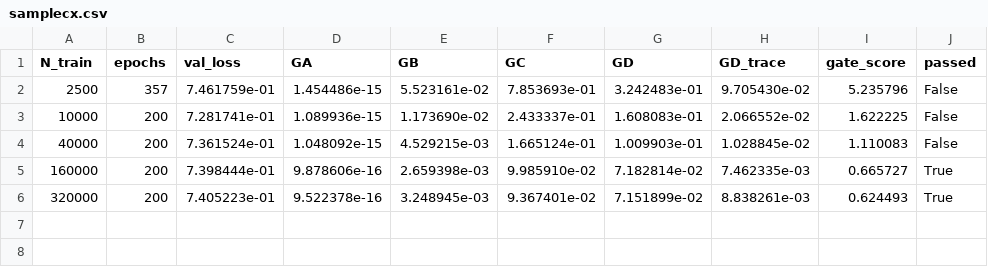
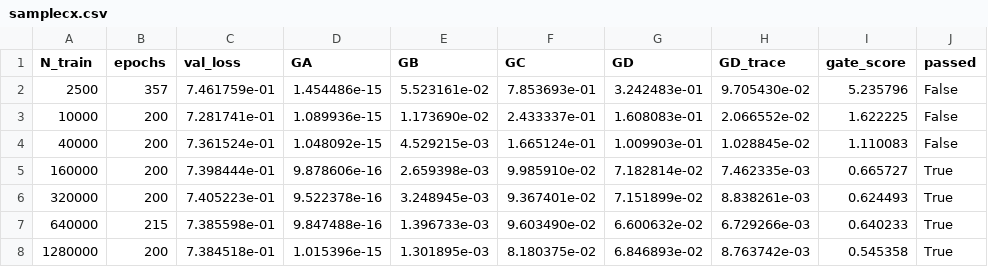
Before and after one commit to TaeJun1999/T2-Annealed-receiver, a CSV file: conf/results/samplecx.csv, drawn as a sheet.

```diff
--- a/conf/results/samplecx.csv
+++ b/conf/results/samplecx.csv
@@ -6 +6,3 @@ N_train,epochs,val_loss,GA,GB,GC,GD,GD_trace,gate_score,passed
 320000,200,7.405223e-01,9.522378e-16,3.248945e-03,9.367401e-02,7.151899e-02,8.838261e-03,0.624493,True
+640000,215,7.385598e-01,9.847488e-16,1.396733e-03,9.603490e-02,6.600632e-02,6.729266e-03,0.640233,True
+1280000,200,7.384518e-01,1.015396e-15,1.301895e-03,8.180375e-02,6.846893e-02,8.763742e-03,0.545358,True
```
Also changed, not shown: conf/results/d2_gbprime.csv, 4 other files.
